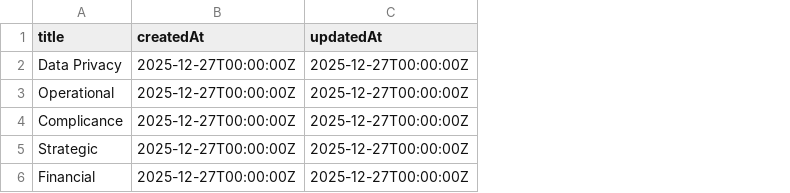
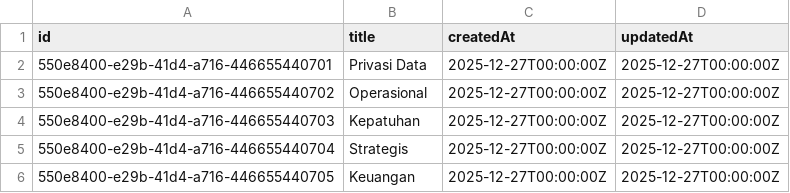
Before and after one commit to agnesjuliana/manrisk-backend, a CSV file: prisma/seeder/data/risk-categories.csv, drawn as a sheet; addresses are those after the commit; the diff names each change by its address in the sheet, - before the commit and + after, or states it on an @@ line.

```diff
--- a/prisma/seeder/data/risk-categories.csv
+++ b/prisma/seeder/data/risk-categories.csv
+column A (id), rows 2-6: 550e8400-e29b-41d4-a716-446655440701 | 550e8400-e29b-41d4-a716-446655440702 | 550e8400-e29b-41d4-a716-446655440703 | 550e8400-e29b-41d4-a716-446655440704 | 550e8400-e29b-41d4-a716-446655440705
-B2 (title): Data Privacy
+B2 (title): Privasi Data
-B3 (title): Operational
+B3 (title): Operasional
-B4 (title): Complicance
+B4 (title): Kepatuhan
-B5 (title): Strategic
+B5 (title): Strategis
-B6 (title): Financial
+B6 (title): Keuangan
```
Also changed, not shown: prisma/seeder/data/risk-sources.csv, prisma/seeder/data/risks.csv, 20 other files.
